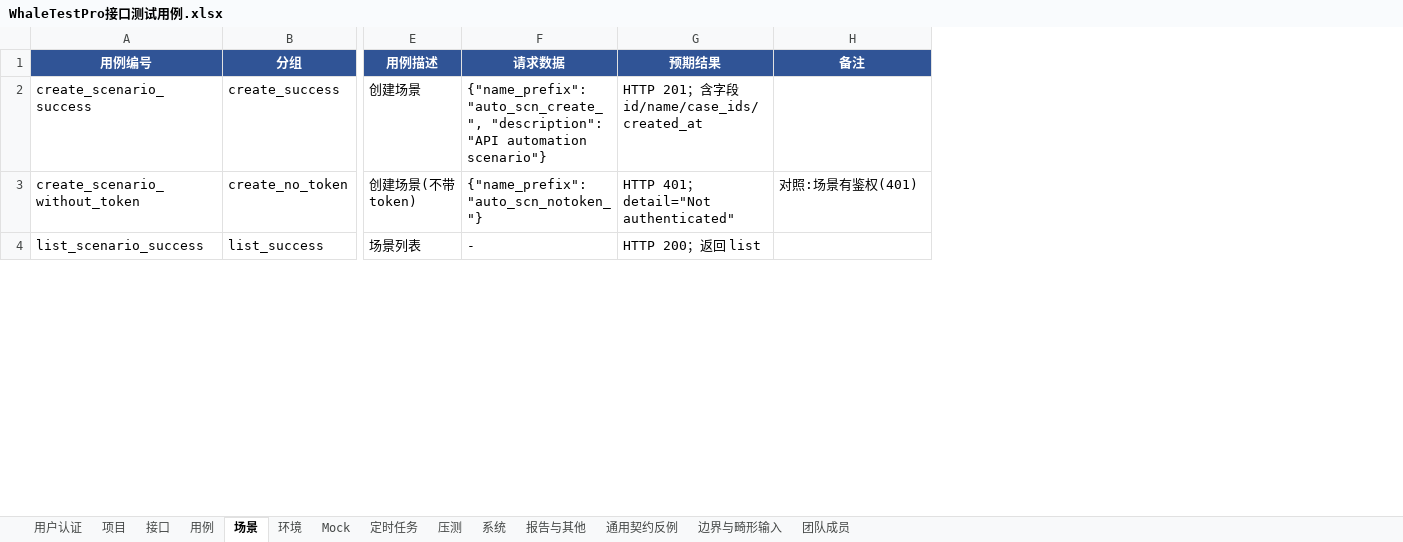
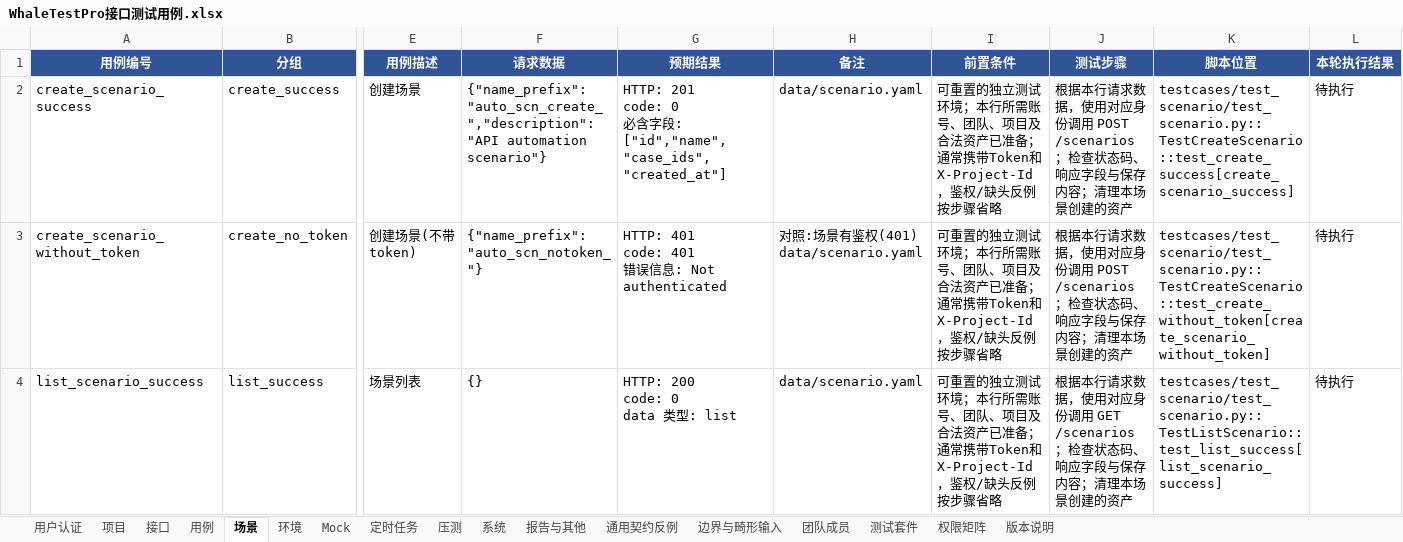
Before and after one commit to zixuan-come/WhaleTestPro-APITest, an Excel workbook: docs/WhaleTestPro接口测试用例.xlsx, sheet 场景, drawn as a sheet; only a part is shown, gaps mark what is left out; values as stored, in another font and other column widths than the file's, no borders; table styles not drawn; ↵ is a line break in a cell; the diff covers the shown part only; the diff names each change by its address in the sheet, - before the commit and + after, or states it on an @@ line.

```diff
--- a/docs/WhaleTestPro接口测试用例.xlsx (sheet 场景)
+++ b/docs/WhaleTestPro接口测试用例.xlsx (sheet 场景)
+sheet tab: 测试套件
+sheet tab: 权限矩阵
+sheet tab: 版本说明
+column I (前置条件), rows 2-4: all 可重置的独立测试环境；本行所需账号、团队、项目及合法资产已准备；通常携带Token和X-Project-Id，鉴权/缺头反例按步骤省略
+column J (测试步骤), rows 2-4: 根据本行请求数据，使用对应身份调用 POST /scenarios；检查状态码、响应字段与保存内容；清理本场景创建的资产 | 根据本行请求数据，使用对应身份调用 POST /scenarios；检查状态码、响应字段与保存内容；清理本场景创建的资产 | 根据本行请求数据，使用对应身份调用 GET /scenarios；检查状态码、响应字段与保存内容；清理本场景创建的资产
+column K (脚本位置), rows 2-4: testcases/test_scenario/test_scenario.py::TestCreateScenario::test_create_success[create_scenario_success] | testcases/test_scenario/test_scenario.py::TestCreateScenario::test_create_without_token[create_scenario_without_token] | testcases/test_scenario/test_scenario.py::TestListScenario::test_list_success[list_scenario_success]
+column L (本轮执行结果), rows 2-4: all 待执行
-F2 (请求数据): {"name_prefix": "auto_scn_create_", "description": "API automation scenario"}
+F2 (请求数据): {"name_prefix":"auto_scn_create_","description":"API automation scenario"}
-G2 (预期结果): HTTP 201；含字段 id/name/case_ids/created_at
+G2 (预期结果): HTTP: 201 ↵ code: 0 ↵ 必含字段: ["id","name","case_ids","created_at"]
-H2 (备注): (empty)
+H2 (备注): data/scenario.yaml
-F3 (请求数据): {"name_prefix": "auto_scn_notoken_"}
+F3 (请求数据): {"name_prefix":"auto_scn_notoken_"}
-G3 (预期结果): HTTP 401；detail="Not authenticated"
+G3 (预期结果): HTTP: 401 ↵ code: 401 ↵ 错误信息: Not authenticated
-H3 (备注): 对照:场景有鉴权(401)
+H3 (备注): 对照:场景有鉴权(401) ↵ data/scenario.yaml
-F4 (请求数据): -
+F4 (请求数据): {}
-G4 (预期结果): HTTP 200；返回 list
+G4 (预期结果): HTTP: 200 ↵ code: 0 ↵ data 类型: list
-H4 (备注): (empty)
+H4 (备注): data/scenario.yaml
```
Also changed, not shown: 4 added rows and 15 edited cells elsewhere in this sheet, sheet 压测, sheet 报告与其他, sheet 用例, sheet 接口, sheet 项目, sheet 团队成员, 7 more sheets, 1 other file.
